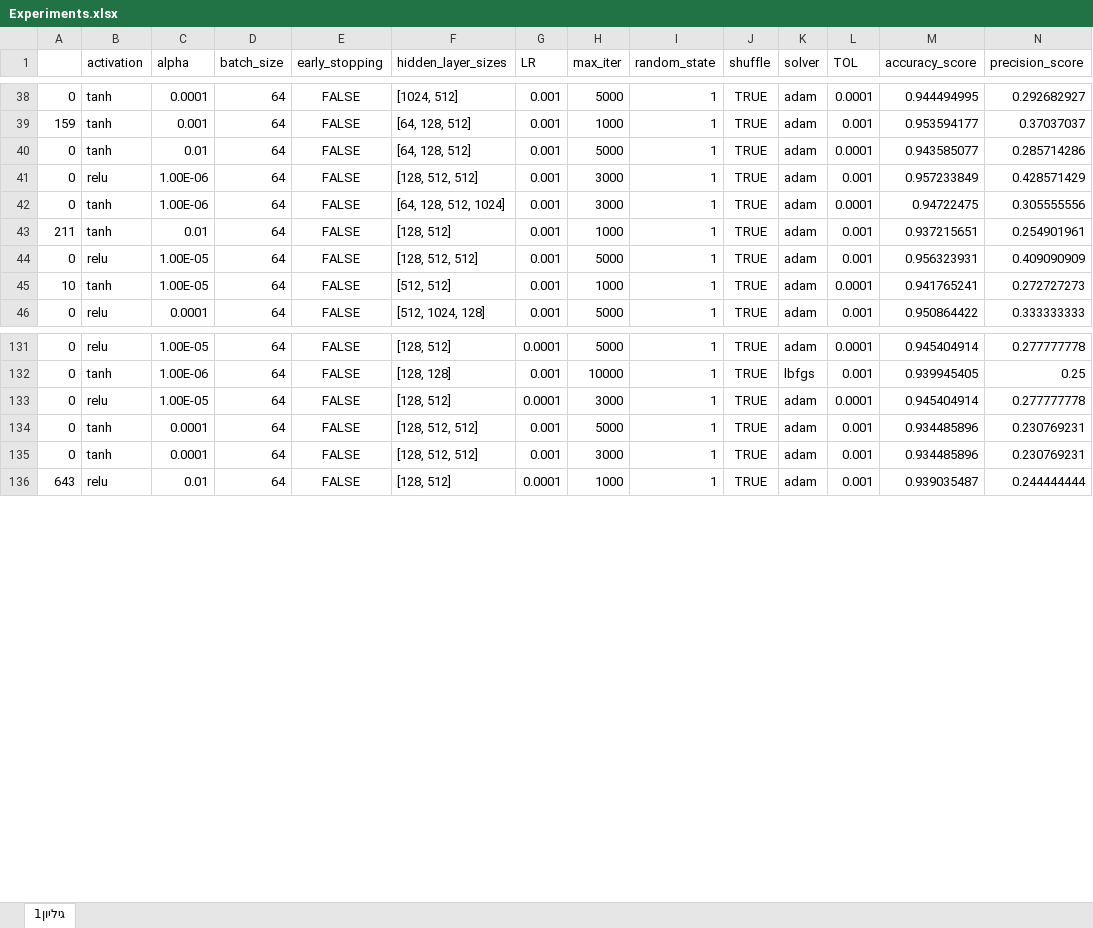
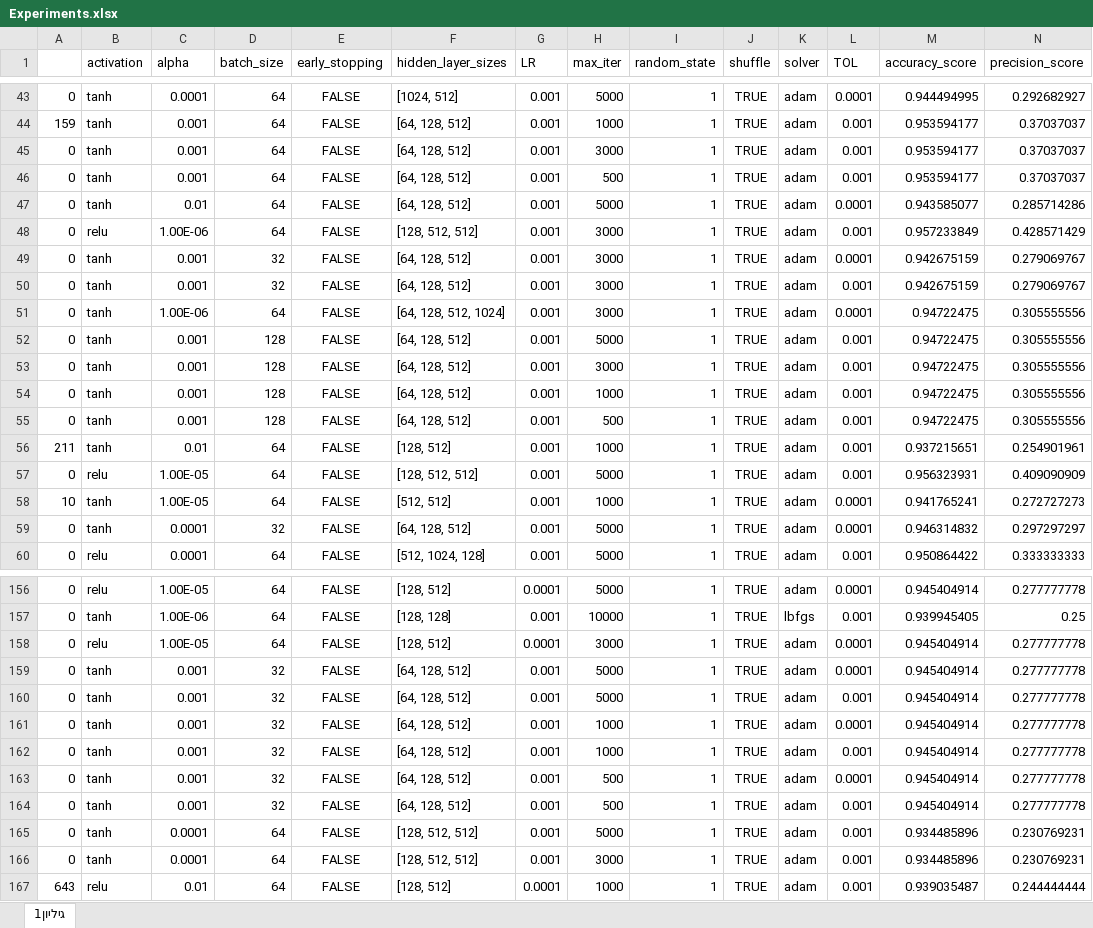
Before and after one commit to shirshir05/HungaBunga, an Excel workbook: Experiments.xlsx, sheet גיליון1, drawn as a sheet; only a part is shown, gaps mark what is left out; values as stored, in another font and other column widths than the file's, no borders; rows hold the shown columns only; the diff covers the shown part only; the diff names each change by its address in the sheet, - before the commit and + after, or states it on an @@ line.

```diff
--- a/Experiments.xlsx (sheet גיליון1)
+++ b/Experiments.xlsx (sheet גיליון1)
+row 45: 0 | tanh | 0.001 | 64 | FALSE | [64, 128, 512] | 0.001 | 3000 | 1 | TRUE | adam | 0.001 | 0.953594177 | 0.37037037
+row 46: 0 | tanh | 0.001 | 64 | FALSE | [64, 128, 512] | 0.001 | 500 | 1 | TRUE | adam | 0.001 | 0.953594177 | 0.37037037
+row 49: 0 | tanh | 0.001 | 32 | FALSE | [64, 128, 512] | 0.001 | 3000 | 1 | TRUE | adam | 0.0001 | 0.942675159 | 0.279069767
+row 50: 0 | tanh | 0.001 | 32 | FALSE | [64, 128, 512] | 0.001 | 3000 | 1 | TRUE | adam | 0.001 | 0.942675159 | 0.279069767
+row 52: 0 | tanh | 0.001 | 128 | FALSE | [64, 128, 512] | 0.001 | 5000 | 1 | TRUE | adam | 0.001 | 0.94722475 | 0.305555556
+row 53: 0 | tanh | 0.001 | 128 | FALSE | [64, 128, 512] | 0.001 | 3000 | 1 | TRUE | adam | 0.001 | 0.94722475 | 0.305555556
+row 54: 0 | tanh | 0.001 | 128 | FALSE | [64, 128, 512] | 0.001 | 1000 | 1 | TRUE | adam | 0.001 | 0.94722475 | 0.305555556
+row 55: 0 | tanh | 0.001 | 128 | FALSE | [64, 128, 512] | 0.001 | 500 | 1 | TRUE | adam | 0.001 | 0.94722475 | 0.305555556
+row 59: 0 | tanh | 0.0001 | 32 | FALSE | [64, 128, 512] | 0.001 | 5000 | 1 | TRUE | adam | 0.0001 | 0.946314832 | 0.297297297
+row 159: 0 | tanh | 0.001 | 32 | FALSE | [64, 128, 512] | 0.001 | 5000 | 1 | TRUE | adam | 0.0001 | 0.945404914 | 0.277777778
+row 160: 0 | tanh | 0.001 | 32 | FALSE | [64, 128, 512] | 0.001 | 5000 | 1 | TRUE | adam | 0.001 | 0.945404914 | 0.277777778
+row 161: 0 | tanh | 0.001 | 32 | FALSE | [64, 128, 512] | 0.001 | 1000 | 1 | TRUE | adam | 0.0001 | 0.945404914 | 0.277777778
+row 162: 0 | tanh | 0.001 | 32 | FALSE | [64, 128, 512] | 0.001 | 1000 | 1 | TRUE | adam | 0.001 | 0.945404914 | 0.277777778
+row 163: 0 | tanh | 0.001 | 32 | FALSE | [64, 128, 512] | 0.001 | 500 | 1 | TRUE | adam | 0.0001 | 0.945404914 | 0.277777778
+row 164: 0 | tanh | 0.001 | 32 | FALSE | [64, 128, 512] | 0.001 | 500 | 1 | TRUE | adam | 0.001 | 0.945404914 | 0.277777778
```
Also changed, not shown: 34 added rows elsewhere in this sheet, 2 other files.
